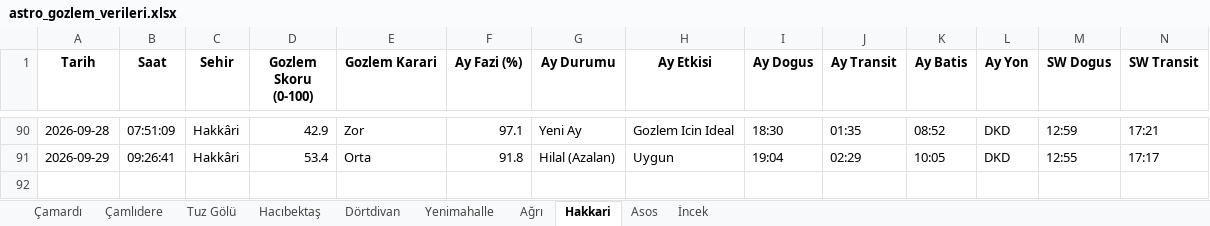
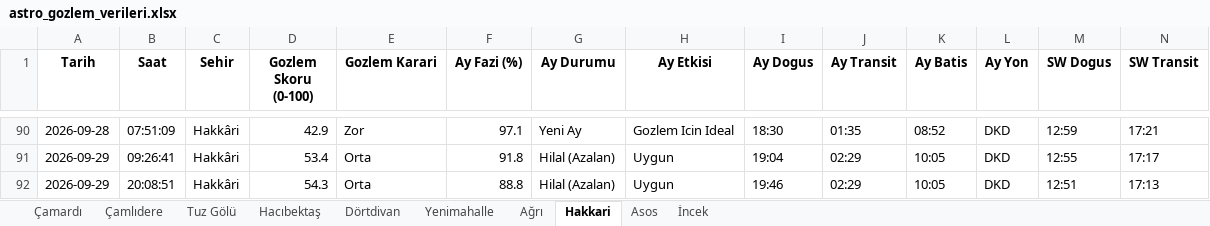
Before and after one commit to muhdogan-max/astro-gozlem, an Excel workbook: HavaTakip/astro_gozlem_verileri.xlsx, sheet Hakkari, drawn as a sheet; only a part is shown, gaps mark what is left out; values as stored, in another font and other column widths than the file's, no borders; rows hold the shown columns only; the diff names each change by its address in the sheet, - before the commit and + after, or states it on an @@ line.

```diff
--- a/HavaTakip/astro_gozlem_verileri.xlsx (sheet Hakkari)
+++ b/HavaTakip/astro_gozlem_verileri.xlsx (sheet Hakkari)
+row 92: 2026-09-29 | 20:08:51 | Hakkâri | 54.3 | Orta | 88.8 | Hilal (Azalan) | Uygun | 19:46 | 02:29 | 10:05 | DKD | 12:51 | 17:13
```
Also changed, not shown: sheet Dörtdivan, sheet Ağrı, sheet Asos, sheet İncek, sheet Çamardı, sheet Tuz Gölü, 3 more sheets.
